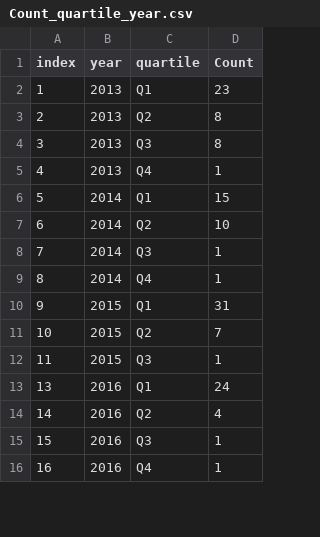
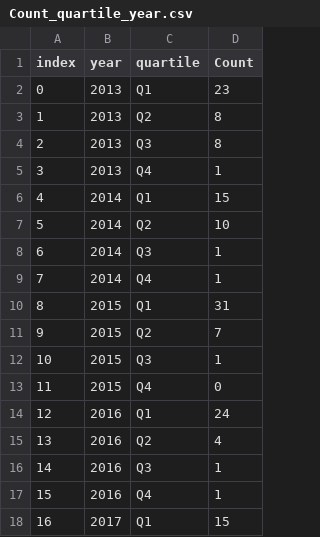
Before and after one commit to siljeberiksen/information_visulation, a CSV file: Data_for_visualization/Count_quartile_year.csv, drawn as a sheet; only a part is shown; the diff covers the shown part only.

Commit message:
Make sure one entry for each quartile per year

```diff
--- a/Data_for_visualization/Count_quartile_year.csv
+++ b/Data_for_visualization/Count_quartile_year.csv
@@ -1,16 +1,18 @@
 index,year,quartile,Count
-1,2013,Q1,23
-2,2013,Q2,8
-3,2013,Q3,8
-4,2013,Q4,1
-5,2014,Q1,15
-6,2014,Q2,10
-7,2014,Q3,1
-8,2014,Q4,1
-9,2015,Q1,31
-10,2015,Q2,7
-11,2015,Q3,1
-13,2016,Q1,24
-14,2016,Q2,4
-15,2016,Q3,1
-16,2016,Q4,1
+0,2013,Q1,23
+1,2013,Q2,8
+2,2013,Q3,8
+3,2013,Q4,1
+4,2014,Q1,15
+5,2014,Q2,10
+6,2014,Q3,1
+7,2014,Q4,1
+8,2015,Q1,31
+9,2015,Q2,7
+10,2015,Q3,1
+11,2015,Q4,0
+12,2016,Q1,24
+13,2016,Q2,4
+14,2016,Q3,1
+15,2016,Q4,1
+16,2017,Q1,15
```
Also changed, not shown: 4 added rows, 4 removed rows and 39 edited cells elsewhere in this file, 2 other files.
